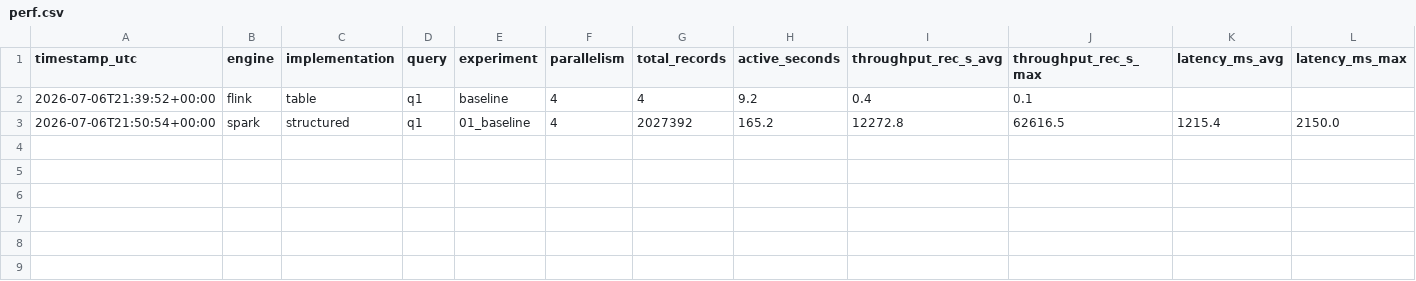
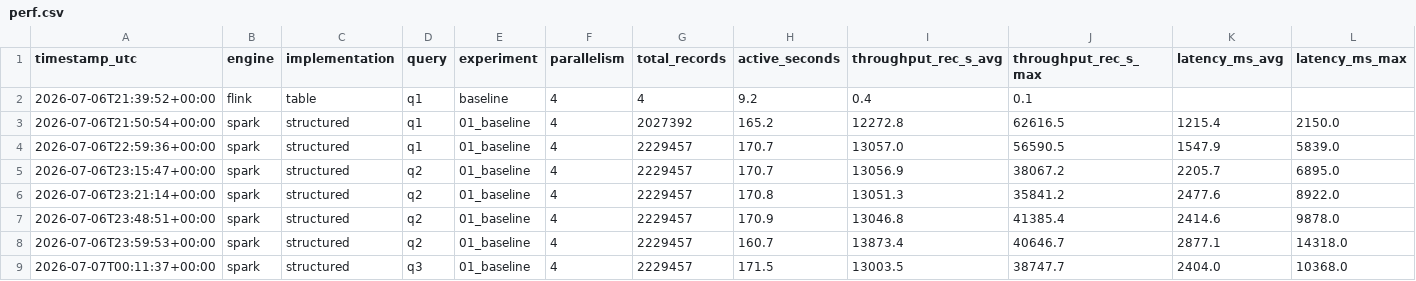
Before and after one commit to AndreaGalluzzi00/sabd_project2, a CSV file: Results/perf.csv, drawn as a sheet; only a part is shown; rows hold the shown columns only; the diff names each change by its address in the sheet, - before the commit and + after, or states it on an @@ line.

Commit message:
ultima finestra spark

```diff
--- a/Results/perf.csv
+++ b/Results/perf.csv
+row 4: 2026-07-06T22:59:36+00:00 | spark | structured | q1 | 01_baseline | 4 | 2229457 | 170.7 | 13057.0 | 56590.5 | 1547.9 | 5839.0
+row 5: 2026-07-06T23:15:47+00:00 | spark | structured | q2 | 01_baseline | 4 | 2229457 | 170.7 | 13056.9 | 38067.2 | 2205.7 | 6895.0
+row 6: 2026-07-06T23:21:14+00:00 | spark | structured | q2 | 01_baseline | 4 | 2229457 | 170.8 | 13051.3 | 35841.2 | 2477.6 | 8922.0
+row 7: 2026-07-06T23:48:51+00:00 | spark | structured | q2 | 01_baseline | 4 | 2229457 | 170.9 | 13046.8 | 41385.4 | 2414.6 | 9878.0
+row 8: 2026-07-06T23:59:53+00:00 | spark | structured | q2 | 01_baseline | 4 | 2229457 | 160.7 | 13873.4 | 40646.7 | 2877.1 | 14318.0
+row 9: 2026-07-07T00:11:37+00:00 | spark | structured | q3 | 01_baseline | 4 | 2229457 | 171.5 | 13003.5 | 38747.7 | 2404.0 | 10368.0
```
Also changed, not shown: Results/q1_spark_structured_01_baseline.csv, 5 other files.
